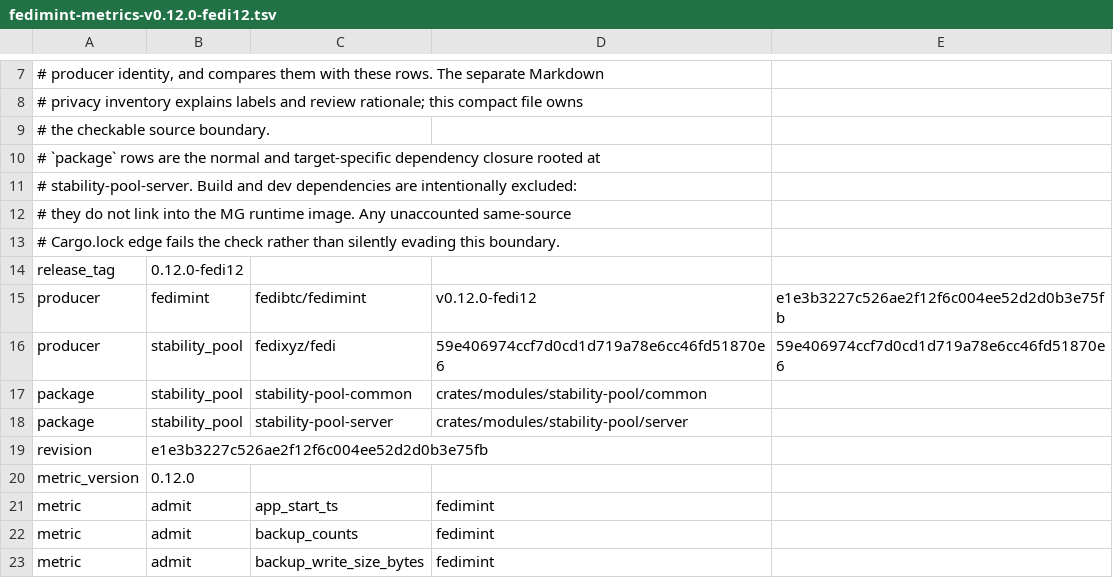
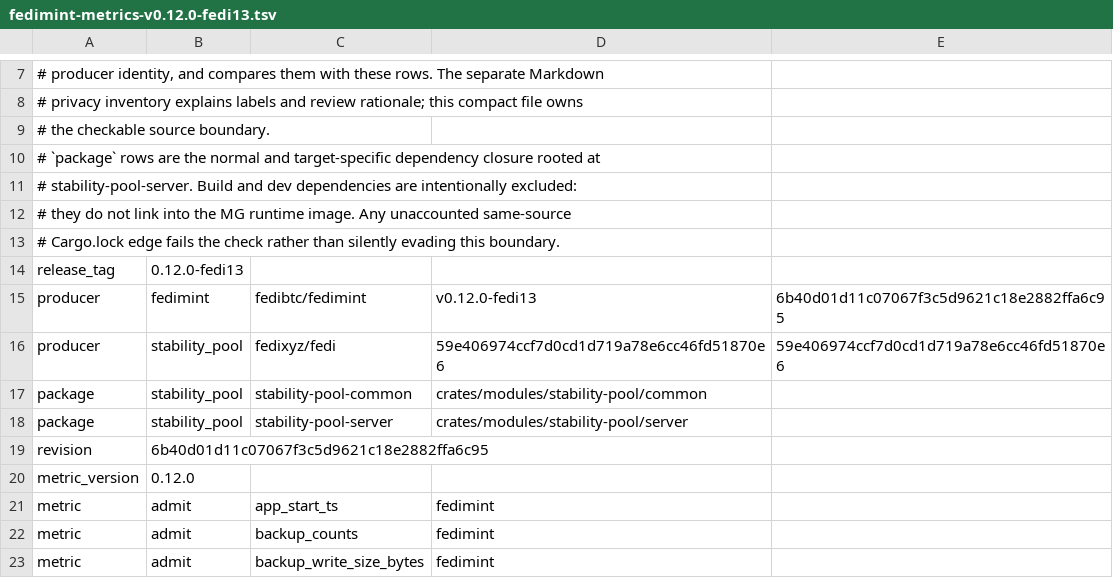
Before and after one commit to fedibtc/manifold, a TSV file: docs/telemetry/fedimint-metrics-v0.12.0-fedi13.tsv (was docs/telemetry/fedimint-metrics-v0.12.0-fedi12.tsv), drawn as a sheet; only a part is shown, gaps mark what is left out.

Commit message:
mg: bundle fedimintd v0.12.0-fedi13, which persists plaintext configs
The previous change keeps every formed seat in `fedimintd`'s plaintext
config layout, but the bundled `fedimintd` (v0.12.0-fedi12) still wrote
the legacy encrypted layout at the end of driven DKG, so a seat formed
after the upgrade was never backed up until the next daemon start.

v0.12.0-fedi13 is v0.12.0-fedi12 plus fedibtc/fedimint commit 6b40d01d1:
driven DKG calls the same `write_server_config` as interactive setup and
persists no `password.private`. It adds no metrics and changes no
protocol; the `RunDkg` frame keeps its `api_auth` field. The source
stamps, telemetry manifest name and E2E version check move to the new
tag.

```diff
--- a/docs/telemetry/fedimint-metrics-v0.12.0-fedi12.tsv
+++ b/docs/telemetry/fedimint-metrics-v0.12.0-fedi13.tsv
@@ -13,4 +13,4 @@
 # Cargo.lock edge fails the check rather than silently evading this boundary.
-release_tag	0.12.0-fedi12
-producer	fedimint	fedibtc/fedimint	v0.12.0-fedi12	e1e3b3227c526ae2f12f6c004ee52d2d0b3e75fb
+release_tag	0.12.0-fedi13
+producer	fedimint	fedibtc/fedimint	v0.12.0-fedi13	6b40d01d11c07067f3c5d9621c18e2882ffa6c95
 producer	stability_pool	fedixyz/fedi	59e406974ccf7d0cd1d719a78e6cc46fd51870e6	59e406974ccf7d0cd1d719a78e6cc46fd51870e6
@@ -18,3 +18,3 @@ package	stability_pool	stability-pool-common	crates/modules/stability-pool/commo
 package	stability_pool	stability-pool-server	crates/modules/stability-pool/server
-revision	e1e3b3227c526ae2f12f6c004ee52d2d0b3e75fb
+revision	6b40d01d11c07067f3c5d9621c18e2882ffa6c95
 metric_version	0.12.0
```
Also changed, not shown: 8 other files.
